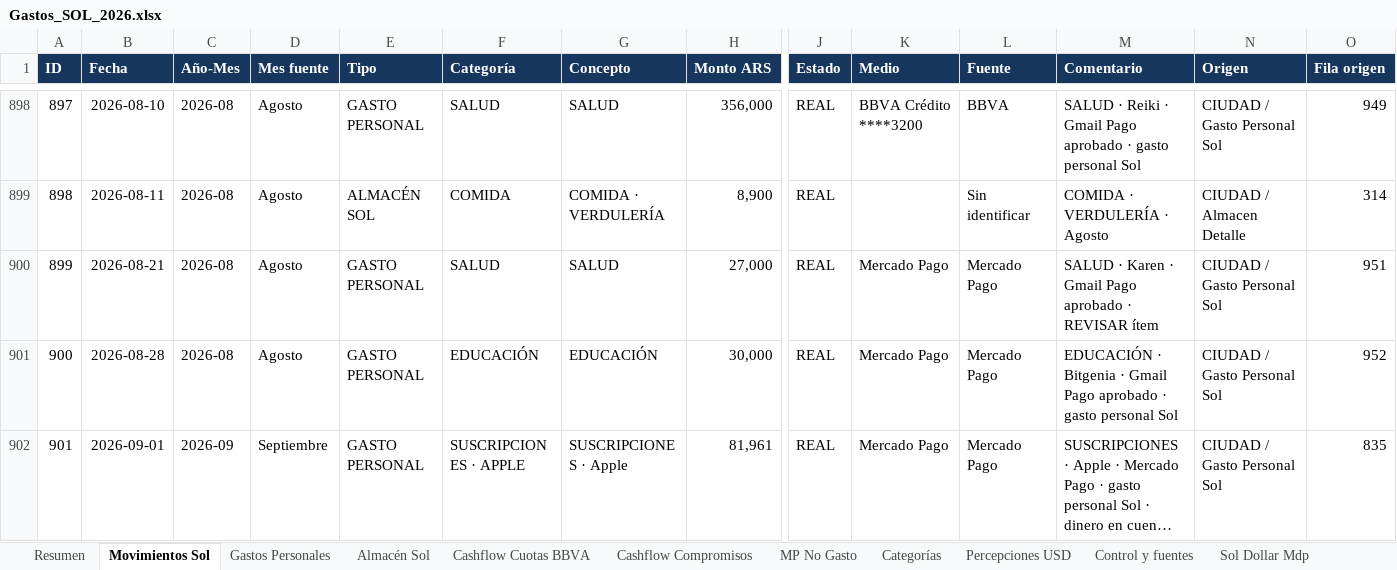
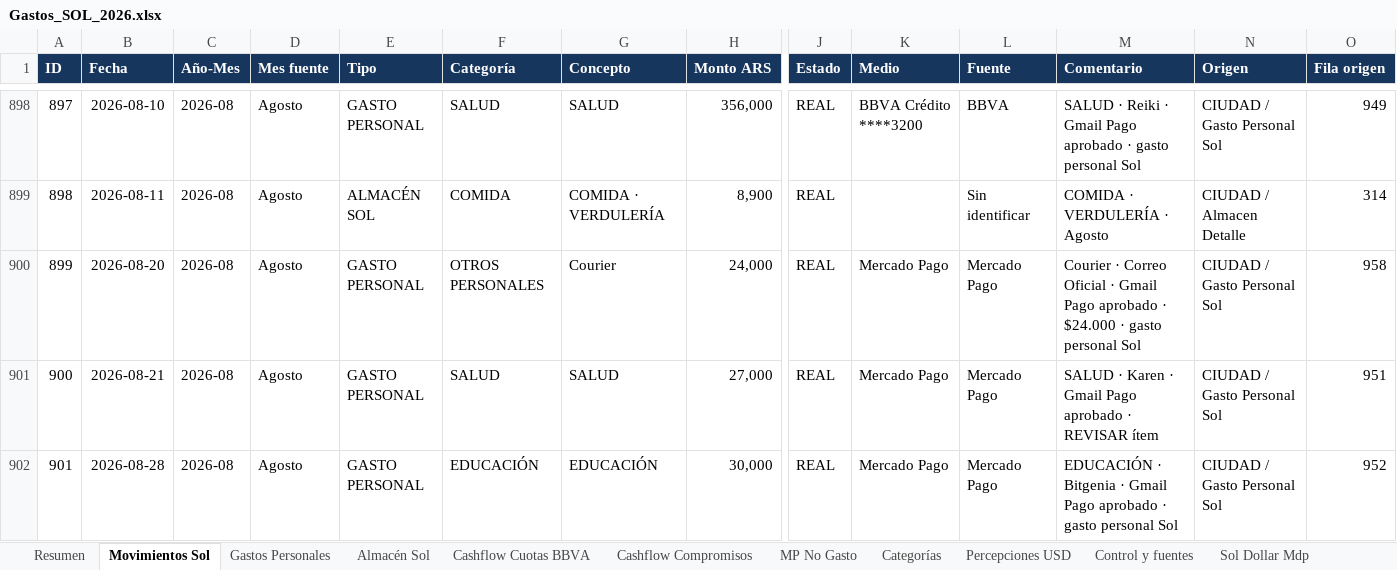
Before and after one commit to solzito148/budget, an Excel workbook: SOL/Gastos_SOL_2026.xlsx, sheet Movimientos Sol, drawn as a sheet; only a part is shown, gaps mark what is left out; the shorter side is filled out with more unchanged rows; long unchanged cells end in …; values as stored, in another font and other column widths than the file's, no borders; table styles not drawn; addresses are those after the commit; rows hold the shown columns only; the diff covers the shown part only; the diff names each change by its address in the sheet, - before the commit and + after, or states it on an @@ line.

```diff
--- a/SOL/Gastos_SOL_2026.xlsx (sheet Movimientos Sol)
+++ b/SOL/Gastos_SOL_2026.xlsx (sheet Movimientos Sol)
+row 900: 899 | 2026-08-20 | 2026-08 | Agosto | GASTO PERSONAL | OTROS PERSONALES | Courier | 24,000 | REAL | Mercado Pago | Mercado Pago | Courier · Correo Oficial · Gmail Pago aprobado · $24.000 · gasto personal Sol | CIUDAD / Gasto Personal Sol | 958
@@ column A (ID) renumbered from row 901 down @@
```
Also changed, not shown: 9 edited cells elsewhere in this sheet, sheet Gastos Personales, sheet Resumen, sheet Categorías, sheet Control y fuentes, CIUDAD/Gastos_CIUDAD_1132_2026.xlsx, 5 other files.
